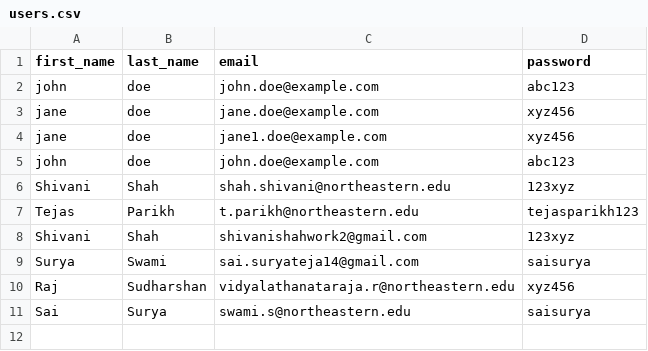
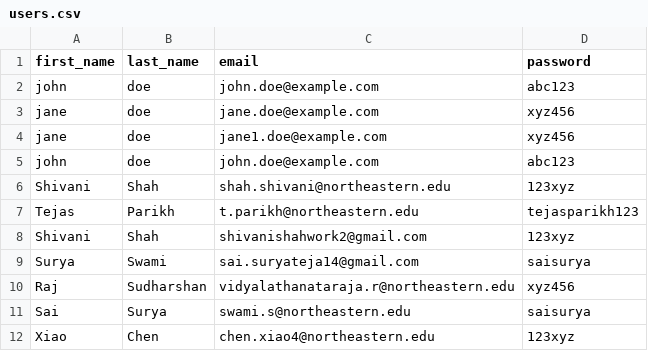
Before and after one commit to CSYE-6225-Shivani/webapp, a CSV file: webapp/users.csv, drawn as a sheet; the diff names each change by its address in the sheet, - before the commit and + after, or states it on an @@ line.

```diff
--- a/webapp/users.csv
+++ b/webapp/users.csv
+row 12: Xiao | Chen | chen.xiao4@northeastern.edu | 123xyz
```
